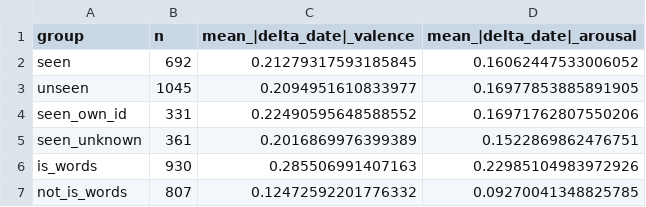
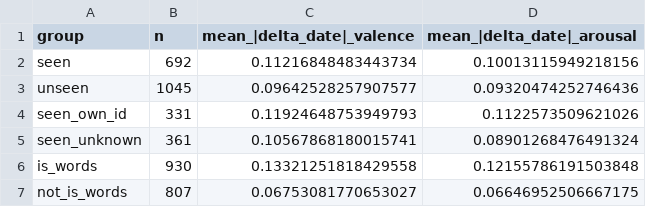
Before and after one commit to Enno1111/SemEval_Task2_Jan_Schlich, a CSV file: 2.1_Temporal/explainability_out/counterfactual_ablation_summary.csv, drawn as a sheet.

```diff
--- a/2.1_Temporal/explainability_out/counterfactual_ablation_summary.csv
+++ b/2.1_Temporal/explainability_out/counterfactual_ablation_summary.csv
@@ -1,7 +1,7 @@
 group,n,mean_|delta_date|_valence,mean_|delta_date|_arousal
-seen,692,0.21279317593185845,0.16062447533006052
-unseen,1045,0.2094951610833977,0.16977853885891905
-seen_own_id,331,0.22490595648588552,0.16971762807550206
-seen_unknown,361,0.2016869976399389,0.1522869862476751
-is_words,930,0.285506991407163,0.22985104983972926
-not_is_words,807,0.12472592201776332,0.09270041348825785
+seen,692,0.11216848483443734,0.10013115949218156
+unseen,1045,0.09642528257907577,0.09320474252746436
+seen_own_id,331,0.11924648753949793,0.1122573509621026
+seen_unknown,361,0.10567868180015741,0.08901268476491324
+is_words,930,0.13321251818429558,0.12155786191503848
+not_is_words,807,0.06753081770653027,0.06646952506667175
```
Also changed, not shown: 2.1_Temporal/explainability_out/counterfactual_ablation_full.csv, 3_Regression_Combined/explainability_out/counterfactual_ablation_full.csv, 3 other files.
